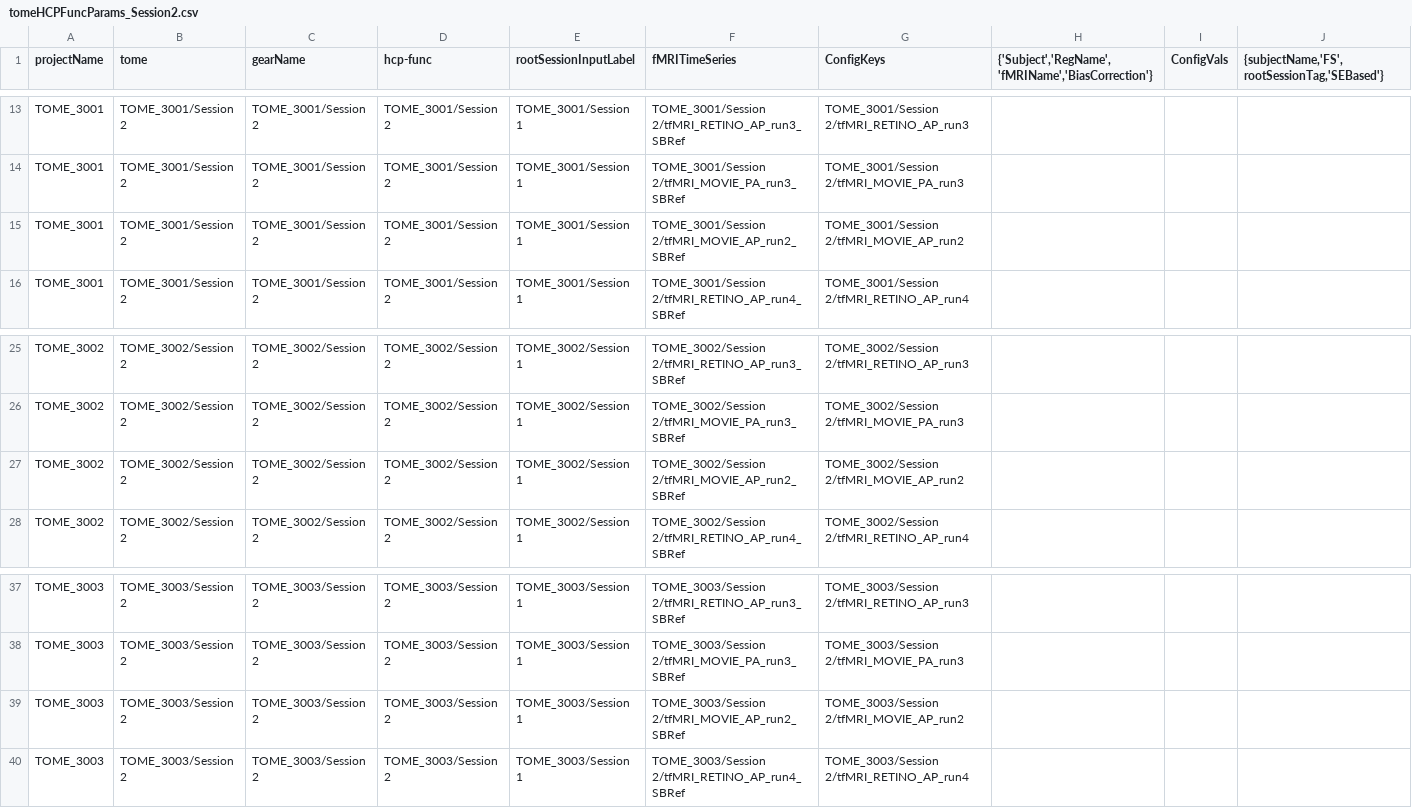
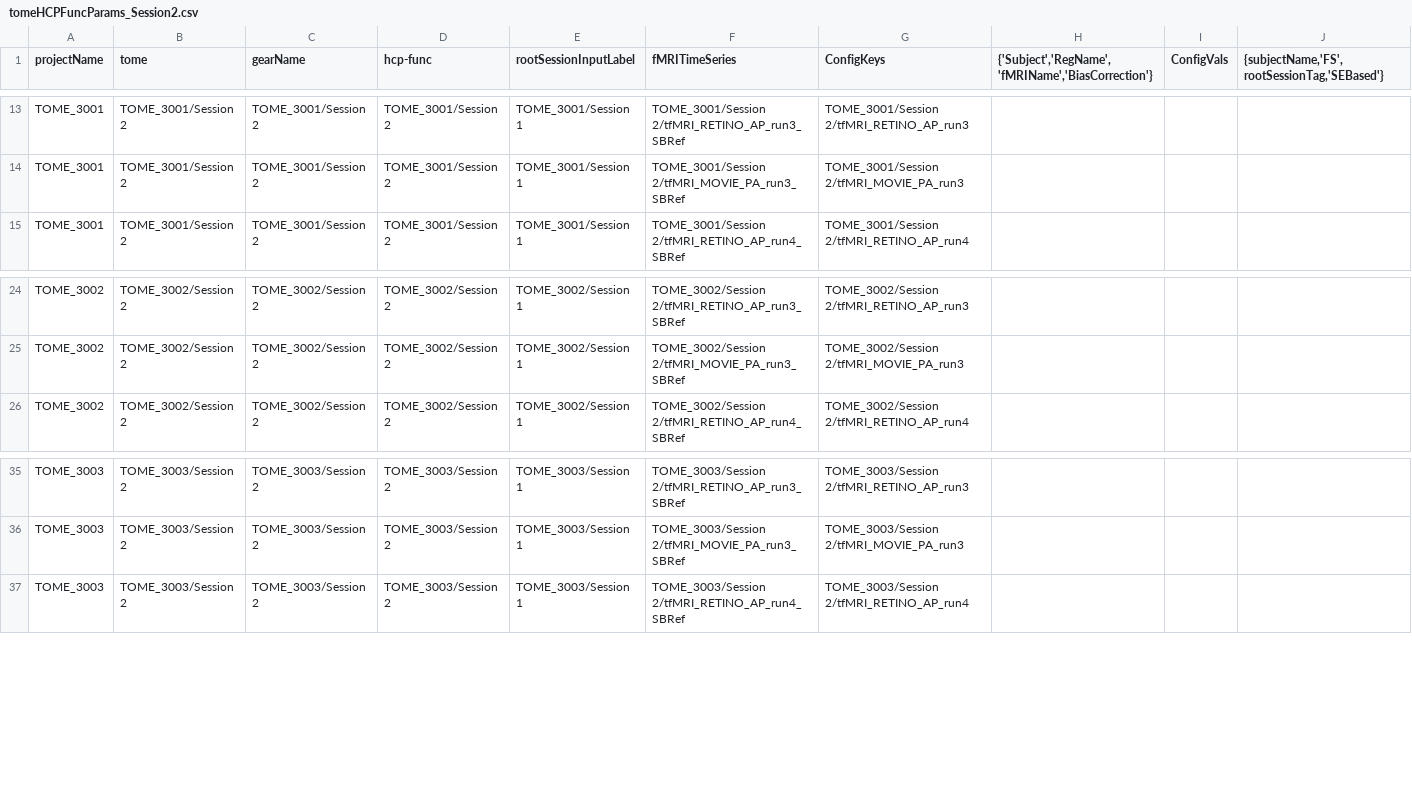
Before and after one commit to gkaguirrelab/mriTOMEAnalysis, a CSV file: code/tomeHCPFuncParams_Session2.csv, drawn as a sheet; only a part is shown, gaps mark what is left out.

Commit message:
Cleaning up params
Signed-off-by: gkaguirre <gkaguirre@me.com>

```diff
--- a/code/tomeHCPFuncParams_Session2.csv
+++ b/code/tomeHCPFuncParams_Session2.csv
@@ -14,3 +14,2 @@ TOME_3001,TOME_3001/Session 2,TOME_3001/Session 2,TOME_3001/Session 2,TOME_3001/
 TOME_3001,TOME_3001/Session 2,TOME_3001/Session 2,TOME_3001/Session 2,TOME_3001/Session 1,TOME_3001/Session 2/tfMRI_MOVIE_PA_run3_SBRef,TOME_3001/Session 2/tfMRI_MOVIE_PA_run3,,,
-TOME_3001,TOME_3001/Session 2,TOME_3001/Session 2,TOME_3001/Session 2,TOME_3001/Session 1,TOME_3001/Session 2/tfMRI_MOVIE_AP_run2_SBRef,TOME_3001/Session 2/tfMRI_MOVIE_AP_run2,,,
 TOME_3001,TOME_3001/Session 2,TOME_3001/Session 2,TOME_3001/Session 2,TOME_3001/Session 1,TOME_3001/Session 2/tfMRI_RETINO_AP_run4_SBRef,TOME_3001/Session 2/tfMRI_RETINO_AP_run4,,,
@@ -26,3 +25,2 @@ TOME_3002,TOME_3002/Session 2,TOME_3002/Session 2,TOME_3002/Session 2,TOME_3002/
 TOME_3002,TOME_3002/Session 2,TOME_3002/Session 2,TOME_3002/Session 2,TOME_3002/Session 1,TOME_3002/Session 2/tfMRI_MOVIE_PA_run3_SBRef,TOME_3002/Session 2/tfMRI_MOVIE_PA_run3,,,
-TOME_3002,TOME_3002/Session 2,TOME_3002/Session 2,TOME_3002/Session 2,TOME_3002/Session 1,TOME_3002/Session 2/tfMRI_MOVIE_AP_run2_SBRef,TOME_3002/Session 2/tfMRI_MOVIE_AP_run2,,,
 TOME_3002,TOME_3002/Session 2,TOME_3002/Session 2,TOME_3002/Session 2,TOME_3002/Session 1,TOME_3002/Session 2/tfMRI_RETINO_AP_run4_SBRef,TOME_3002/Session 2/tfMRI_RETINO_AP_run4,,,
@@ -38,3 +36,2 @@ TOME_3003,TOME_3003/Session 2,TOME_3003/Session 2,TOME_3003/Session 2,TOME_3003/
 TOME_3003,TOME_3003/Session 2,TOME_3003/Session 2,TOME_3003/Session 2,TOME_3003/Session 1,TOME_3003/Session 2/tfMRI_MOVIE_PA_run3_SBRef,TOME_3003/Session 2/tfMRI_MOVIE_PA_run3,,,
-TOME_3003,TOME_3003/Session 2,TOME_3003/Session 2,TOME_3003/Session 2,TOME_3003/Session 1,TOME_3003/Session 2/tfMRI_MOVIE_AP_run2_SBRef,TOME_3003/Session 2/tfMRI_MOVIE_AP_run2,,,
 TOME_3003,TOME_3003/Session 2,TOME_3003/Session 2,TOME_3003/Session 2,TOME_3003/Session 1,TOME_3003/Session 2/tfMRI_RETINO_AP_run4_SBRef,TOME_3003/Session 2/tfMRI_RETINO_AP_run4,,,
```
